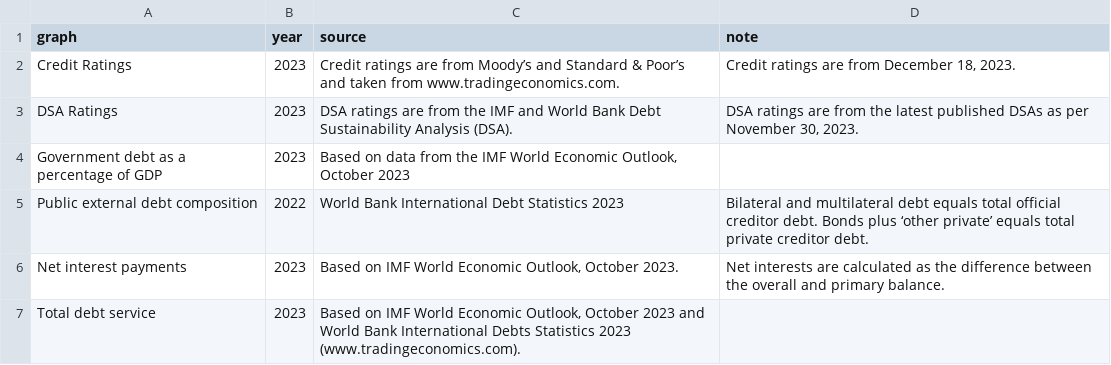
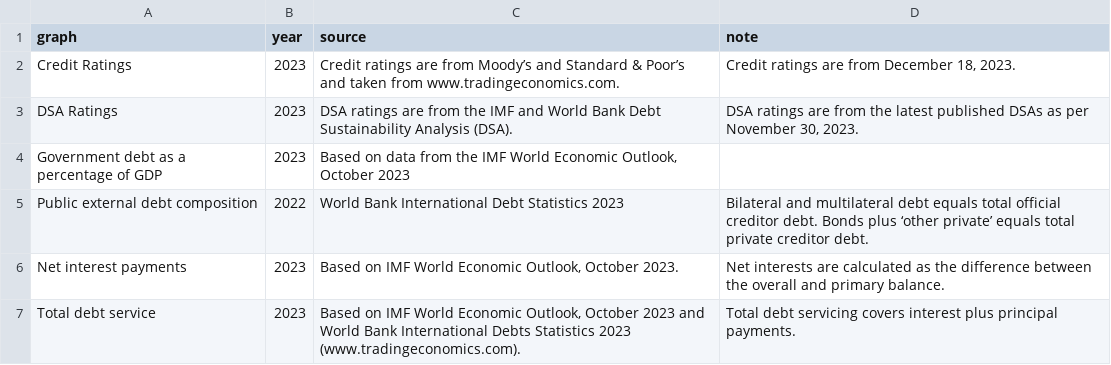
Before and after one commit to UNDP-Data/dv-debt-all-data-repo, a CSV file: countries/countries-sources.csv, drawn as a sheet.

Commit message:
Update countries-sources.csv

```diff
--- a/countries/countries-sources.csv
+++ b/countries/countries-sources.csv
@@ -6,2 +6,2 @@ Public external debt composition,2022,World Bank International Debt Statistics 2
 Net interest payments,2023,"Based on IMF World Economic Outlook, October 2023.",Net interests are calculated as the difference between the overall and primary balance.
-Total debt service,2023,"Based on IMF World Economic Outlook, October 2023 and World Bank International Debts Statistics 2023 (www.tradingeconomics.com).  ",
+Total debt service,2023,"Based on IMF World Economic Outlook, October 2023 and World Bank International Debts Statistics 2023 (www.tradingeconomics.com).  ",Total debt servicing covers interest plus principal payments. 
```
